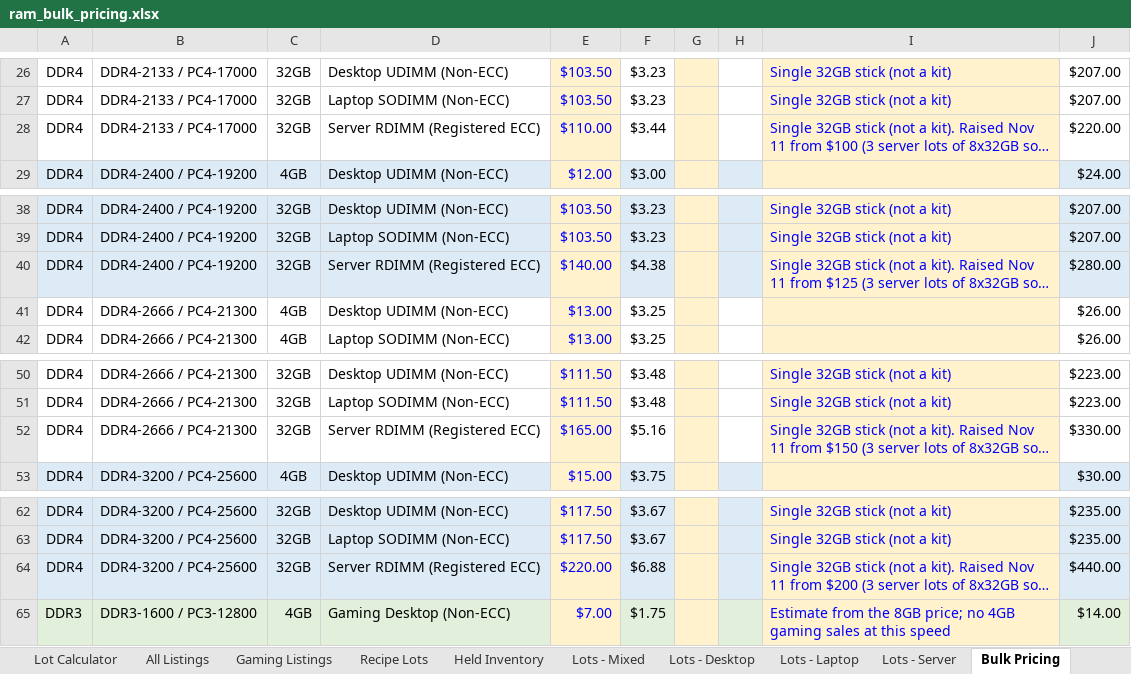
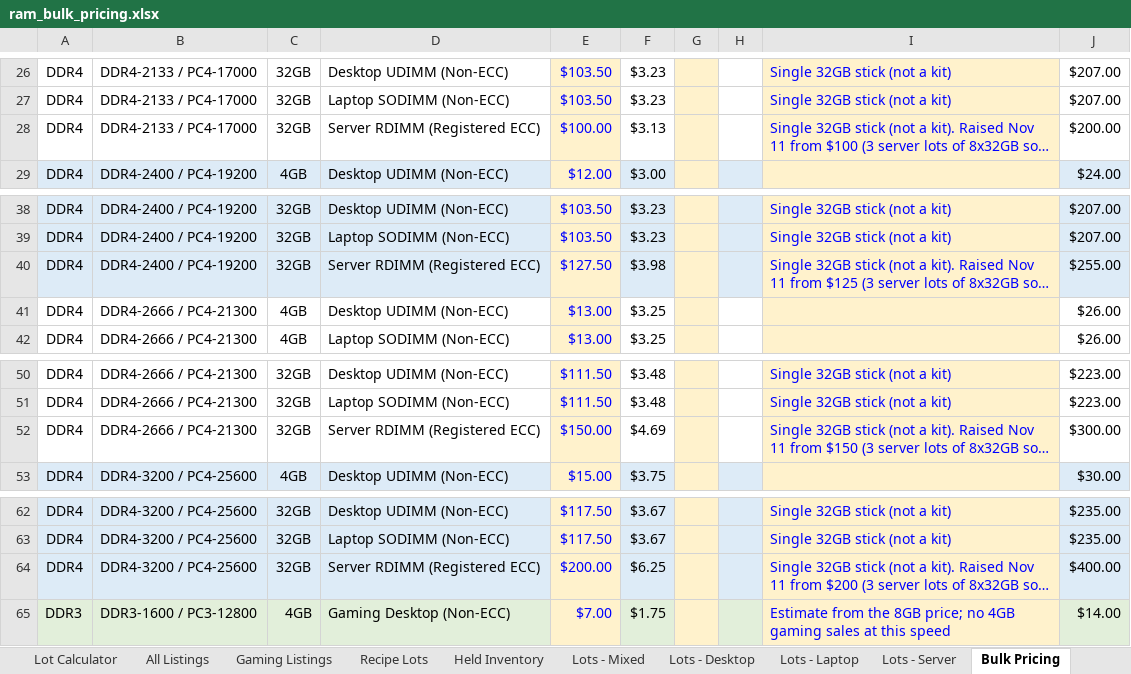
Before and after one commit to bgallaher-lgtm/Claude, an Excel workbook: ram_bulk_pricing.xlsx, sheet Bulk Pricing, drawn as a sheet; only a part is shown, gaps mark what is left out; long unchanged cells end in …; values as stored, in another font and other column widths than the file's, no borders; the diff names each change by its address in the sheet, - before the commit and + after, or states it on an @@ line.

```diff
--- a/ram_bulk_pricing.xlsx (sheet Bulk Pricing)
+++ b/ram_bulk_pricing.xlsx (sheet Bulk Pricing)
-E28: $110.00
+E28: $100.00
-F28: $3.44
+F28: $3.13
-J28: $220.00
+J28: $200.00
-E40: $140.00
+E40: $127.50
-F40: $4.38
+F40: $3.98
-J40: $280.00
+J40: $255.00
-E52: $165.00
+E52: $150.00
-F52: $5.16
+F52: $4.69
-J52: $330.00
+J52: $300.00
-E64: $220.00
+E64: $200.00
-F64: $6.88
+F64: $6.25
-J64: $440.00
+J64: $400.00
```
Also changed, not shown: sheet Recipe Lots, sheet All Listings, sheet Gaming Listings, sheet Lot 32 - Server 32GB 2666, sheet Lots - Mixed, sheet Lots - Server, 3 more sheets, 2 other files.
